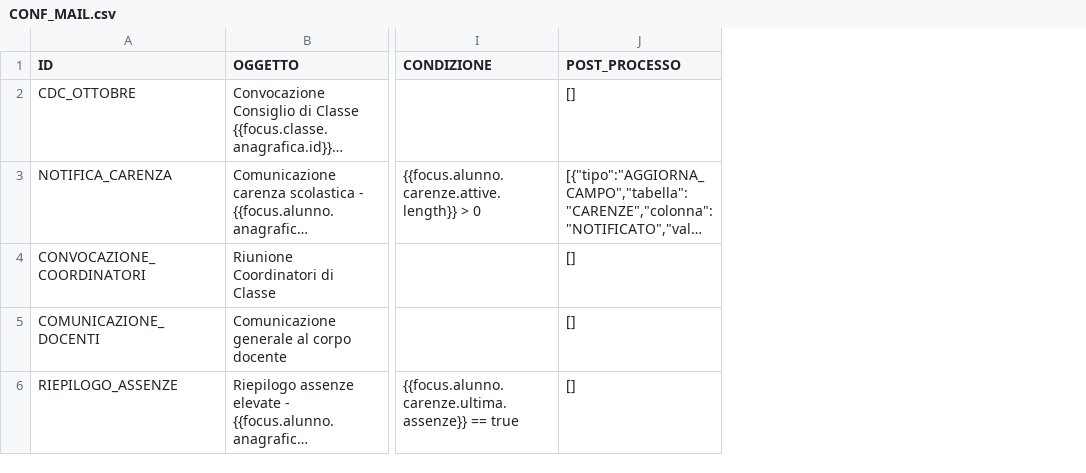
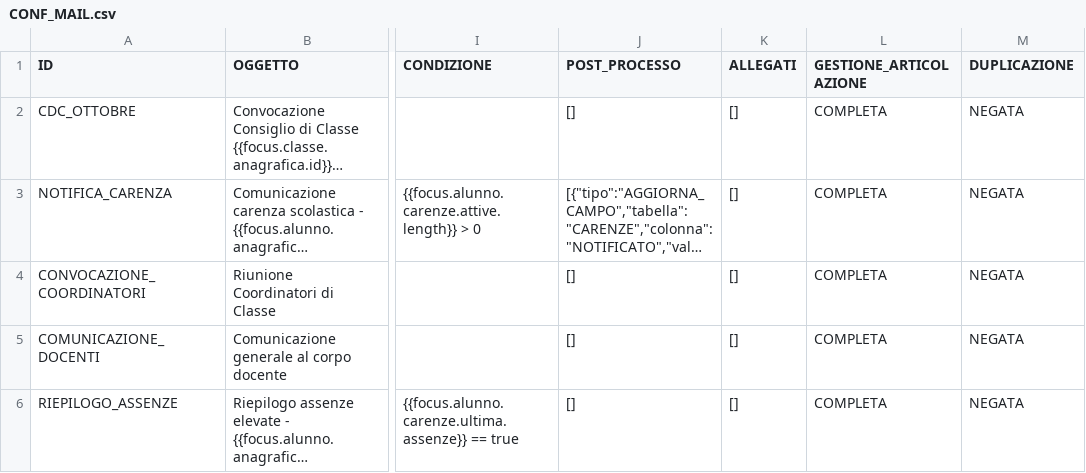
Before and after one commit to giulioleuci/ALDO-L-emanatore-di-Documenti-Online, a CSV file: FAKEDB/CONF_MAIL.csv, drawn as a sheet; only a part is shown, gaps mark what is left out; long unchanged cells end in …; the diff names each change by its address in the sheet, - before the commit and + after, or states it on an @@ line.

```diff
--- a/FAKEDB/CONF_MAIL.csv
+++ b/FAKEDB/CONF_MAIL.csv
+column K (ALLEGATI), rows 2-6: all []
+column L (GESTIONE_ARTICOLAZIONE), rows 2-6: all COMPLETA
+column M (DUPLICAZIONE), rows 2-6: all NEGATA
```
Also changed, not shown: 8 other files.
